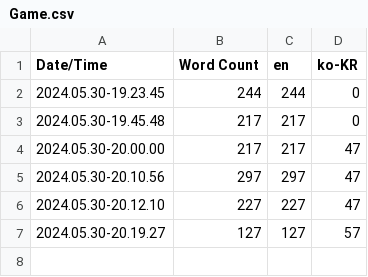
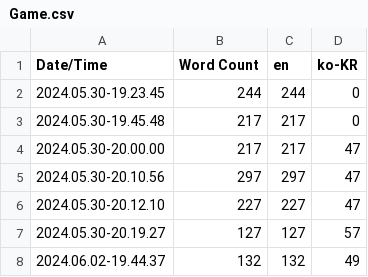
Before and after one commit to project-d-p/Zoomies, a CSV file: proj_a/Content/Localization/Game/Game.csv, drawn as a sheet; the diff names each change by its address in the sheet, - before the commit and + after, or states it on an @@ line.

```diff
--- a/proj_a/Content/Localization/Game/Game.csv
+++ b/proj_a/Content/Localization/Game/Game.csv
+row 8: 2024.06.02-19.44.37 | 132 | 132 | 49
```
Also changed, not shown: 16 other files.
